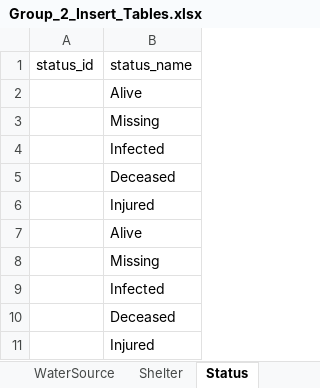
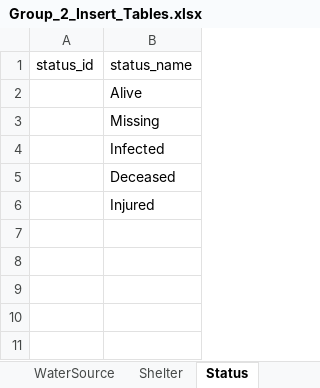
Before and after one commit to dbatrakov1/doomsday-prep-group-assignment, an Excel workbook: Group_2_Insert_Tables.xlsx, sheet Status, drawn as a sheet; values as stored, in another font and other column widths than the file's, no borders; the diff names each change by its address in the sheet, - before the commit and + after, or states it on an @@ line.

```diff
--- a/Group_2_Insert_Tables.xlsx (sheet Status)
+++ b/Group_2_Insert_Tables.xlsx (sheet Status)
-row 7:  | Alive
-row 8:  | Missing
-row 9:  | Infected
-row 10:  | Deceased
-row 11:  | Injured
```
Also changed, not shown: sheet Survivors, sheet Shelter, sheet DiseaseCase, sheet Skill, sheet Look_ups, sheet WaterSource, 1 more sheet, other sheet tabs, formulas that keep their value, 22 other files.
